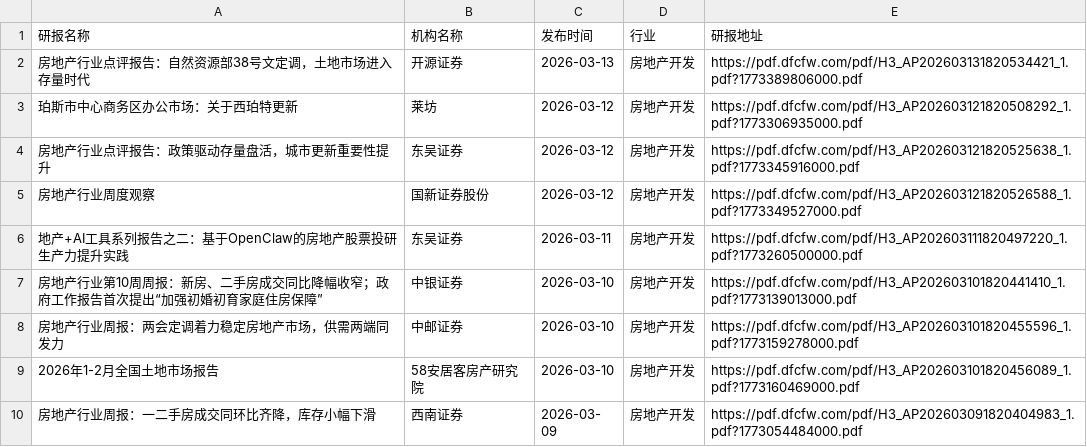
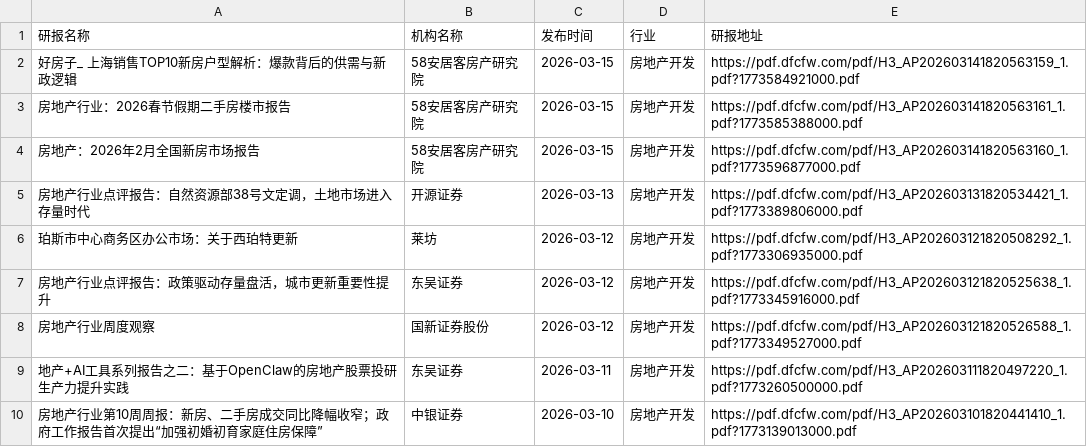
Before and after one commit to yueshandewu/dongcai_report, a CSV file: eastmoney/房地产开发.csv, drawn as a sheet; only a part is shown; the shorter side is filled out with more unchanged rows; the diff names each change by its address in the sheet, - before the commit and + after, or states it on an @@ line.

```diff
--- a/eastmoney/房地产开发.csv
+++ b/eastmoney/房地产开发.csv
+row 2: 好房子_ 上海销售TOP10新房户型解析：爆款背后的供需与新政逻辑 | 58安居客房产研究院 | 2026-03-15 | 房地产开发 | https://pdf.dfcfw.com/pdf/H3_AP202603141820563159_1.pdf?1773584921000.pdf
+row 3: 房地产行业：2026春节假期二手房楼市报告 | 58安居客房产研究院 | 2026-03-15 | 房地产开发 | https://pdf.dfcfw.com/pdf/H3_AP202603141820563161_1.pdf?1773585388000.pdf
+row 4: 房地产：2026年2月全国新房市场报告 | 58安居客房产研究院 | 2026-03-15 | 房地产开发 | https://pdf.dfcfw.com/pdf/H3_AP202603141820563160_1.pdf?1773596877000.pdf
```
Also changed, not shown: eastmoney/养殖业.csv, eastmoney/工业金属.csv, 48 other files.
